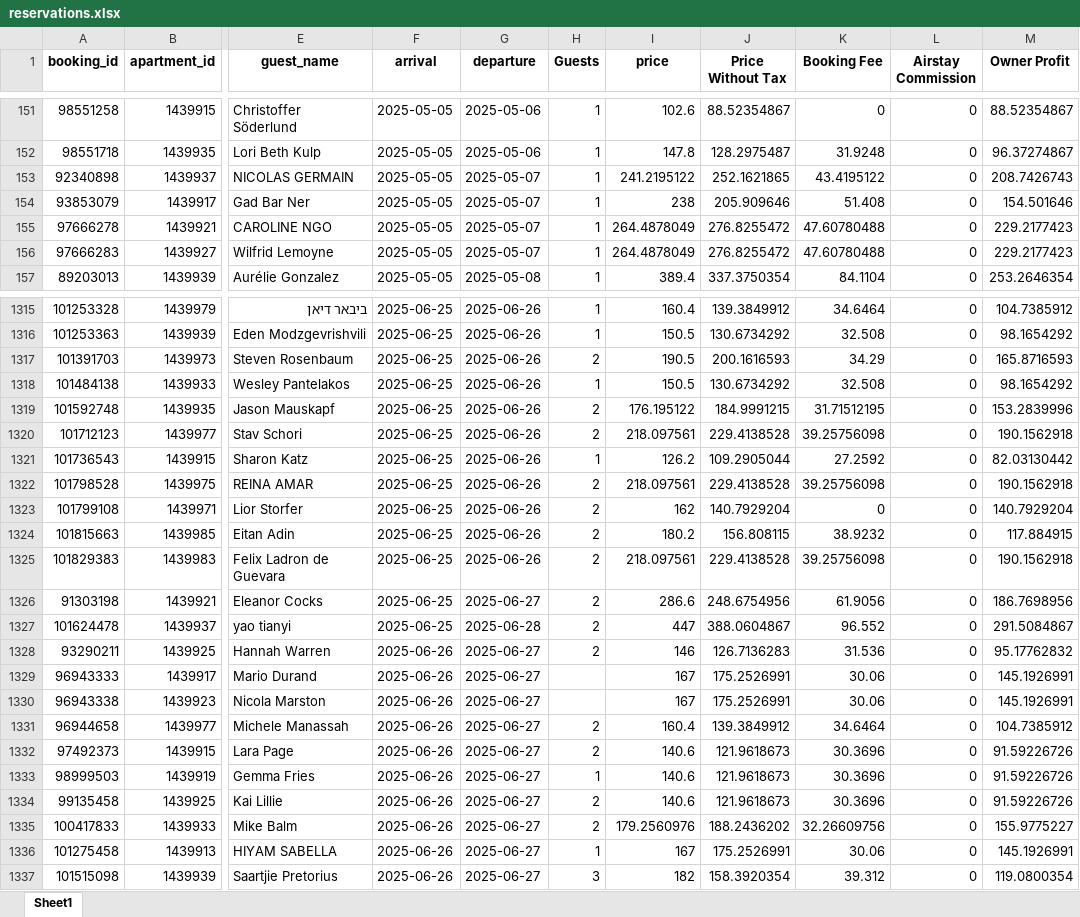
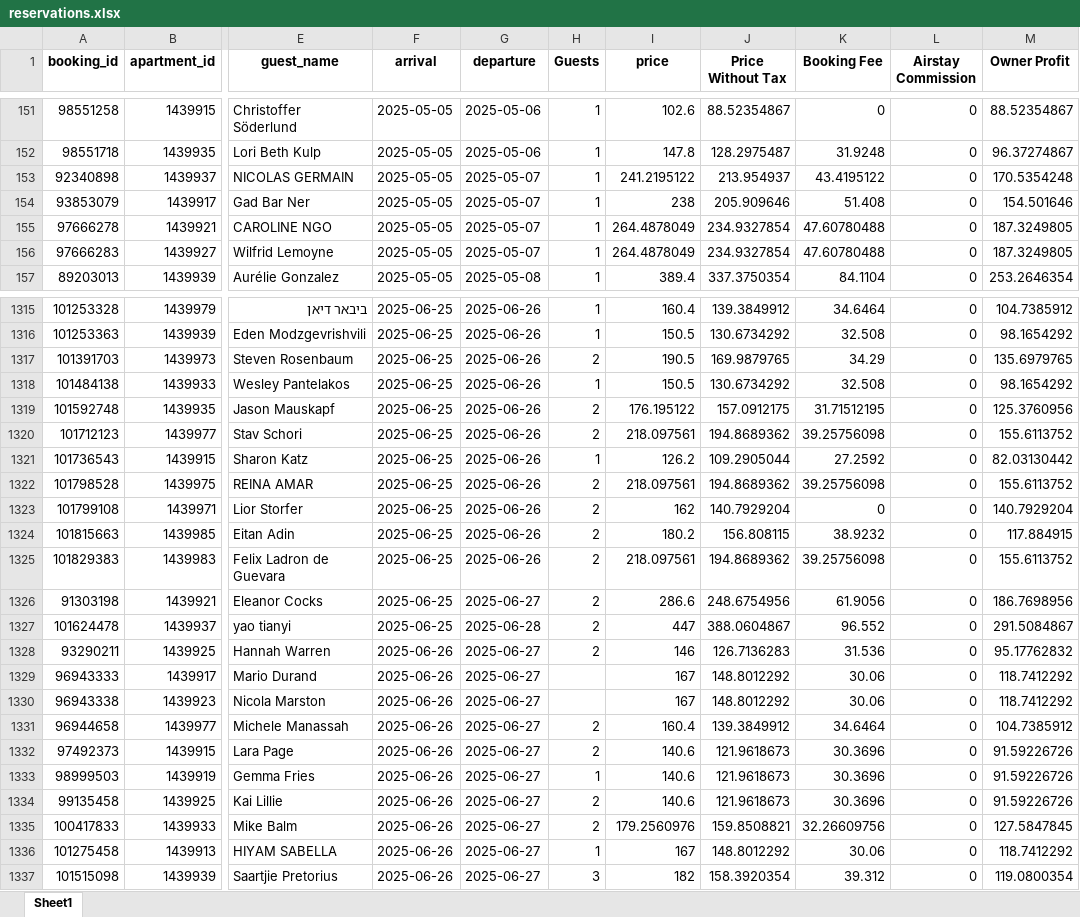
Before and after one commit to tasoszaf/AIRSTAY, an Excel workbook: reservations.xlsx, sheet Sheet1, drawn as a sheet; only a part is shown, gaps mark what is left out; values as stored, in another font and other column widths than the file's, no borders; the diff covers the shown part only; the diff names each change by its address in the sheet, - before the commit and + after, or states it on an @@ line.

```diff
--- a/reservations.xlsx (sheet Sheet1)
+++ b/reservations.xlsx (sheet Sheet1)
-J153 (Price Without Tax): 252.1621865
+J153 (Price Without Tax): 213.954937
-M153 (Owner Profit): 208.7426743
+M153 (Owner Profit): 170.5354248
-J155:J156 (Price Without Tax): 276.8255472
+J155:J156 (Price Without Tax): 234.9327854
-M155:M156 (Owner Profit): 229.2177423
+M155:M156 (Owner Profit): 187.3249805
-J1317 (Price Without Tax): 200.1616593
+J1317 (Price Without Tax): 169.9879765
-M1317 (Owner Profit): 165.8716593
+M1317 (Owner Profit): 135.6979765
-J1319 (Price Without Tax): 184.9991215
+J1319 (Price Without Tax): 157.0912175
-M1319 (Owner Profit): 153.2839996
+M1319 (Owner Profit): 125.3760956
-J1320 (Price Without Tax): 229.4138528
+J1320 (Price Without Tax): 194.8689362
-M1320 (Owner Profit): 190.1562918
+M1320 (Owner Profit): 155.6113752
-J1322 (Price Without Tax): 229.4138528
+J1322 (Price Without Tax): 194.8689362
-M1322 (Owner Profit): 190.1562918
+M1322 (Owner Profit): 155.6113752
-J1325 (Price Without Tax): 229.4138528
+J1325 (Price Without Tax): 194.8689362
-M1325 (Owner Profit): 190.1562918
+M1325 (Owner Profit): 155.6113752
-J1329:J1330 (Price Without Tax): 175.2526991
+J1329:J1330 (Price Without Tax): 148.8012292
-M1329:M1330 (Owner Profit): 145.1926991
+M1329:M1330 (Owner Profit): 118.7412292
-J1335 (Price Without Tax): 188.2436202
+J1335 (Price Without Tax): 159.8508821
-M1335 (Owner Profit): 155.9775227
+M1335 (Owner Profit): 127.5847845
-J1336 (Price Without Tax): 175.2526991
+J1336 (Price Without Tax): 148.8012292
-M1336 (Owner Profit): 145.1926991
+M1336 (Owner Profit): 118.7412292
```
Also changed, not shown: 418 edited cells elsewhere in this sheet.
